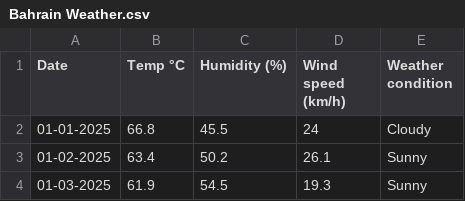
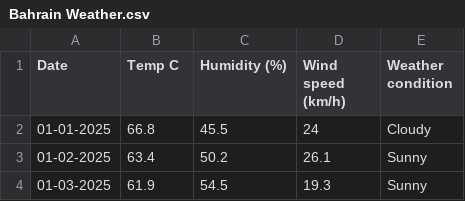
Before and after one commit to hasoun295/DSP_PT_1_Project_thunder, a CSV file: Bahrain Weather.csv, drawn as a sheet; only a part is shown; the diff names each change by its address in the sheet, - before the commit and + after, or states it on an @@ line.

```diff
--- a/Bahrain Weather.csv
+++ b/Bahrain Weather.csv
-B1: Temp °C
+B1: Temp C
```
